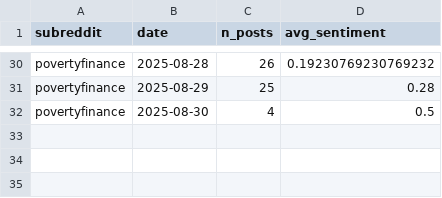
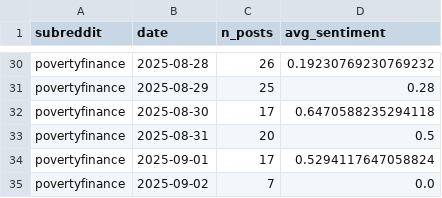
Before and after one commit to christianleis040/reddit_inflation_index, a CSV file: data/output/model_2_bert/live_set/bert_full_1_povertyfinance.csv, drawn as a sheet; only a part is shown, gaps mark what is left out.

```diff
--- a/data/output/model_2_bert/live_set/bert_full_1_povertyfinance.csv
+++ b/data/output/model_2_bert/live_set/bert_full_1_povertyfinance.csv
@@ -31,2 +31,5 @@ povertyfinance,2025-08-28,26,0.19230769230769232
 povertyfinance,2025-08-29,25,0.28
-povertyfinance,2025-08-30,4,0.5
+povertyfinance,2025-08-30,17,0.6470588235294118
+povertyfinance,2025-08-31,20,0.5
+povertyfinance,2025-09-01,17,0.5294117647058824
+povertyfinance,2025-09-02,7,0.0
```
Also changed, not shown: data/output/model_2_bert/live_set/bert_full_1_food.csv, 11 other files.
